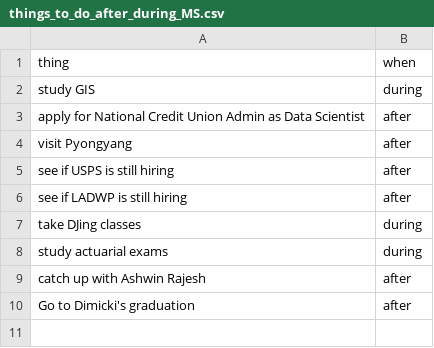
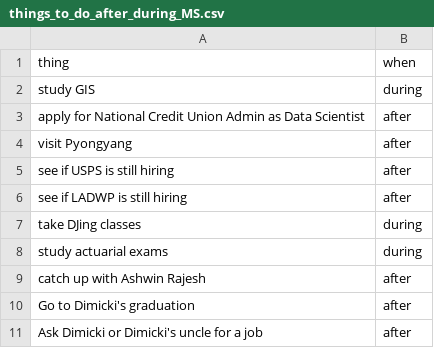
Before and after one commit to cernLabs/lentil, a CSV file: things_to_do_after_during_MS.csv, drawn as a sheet.

```diff
--- a/things_to_do_after_during_MS.csv
+++ b/things_to_do_after_during_MS.csv
@@ -10 +10,2 @@ catch up with Ashwin Rajesh,after
 Go to Dimicki's graduation,after
+Ask Dimicki or Dimicki's uncle for a job,after
```
Also changed, not shown: 1 other file.
